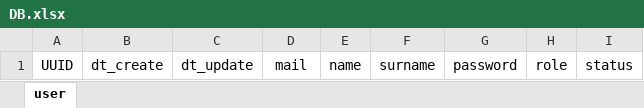
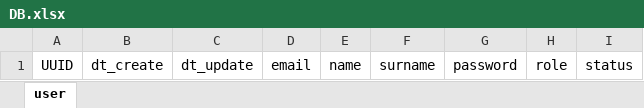
Before and after one commit to PavelKuchkovskii/MiscalculationWEB, an Excel workbook: userservice/src/main/resources/DB.xlsx, sheet user, drawn as a sheet; values as stored, in another font and other column widths than the file's, no borders; the diff names each change by its address in the sheet, - before the commit and + after, or states it on an @@ line.

Commit message:
changed name mail to Email on DB.xlsx

```diff
--- a/userservice/src/main/resources/DB.xlsx (sheet user)
+++ b/userservice/src/main/resources/DB.xlsx (sheet user)
-D1: mail
+D1: email
```
